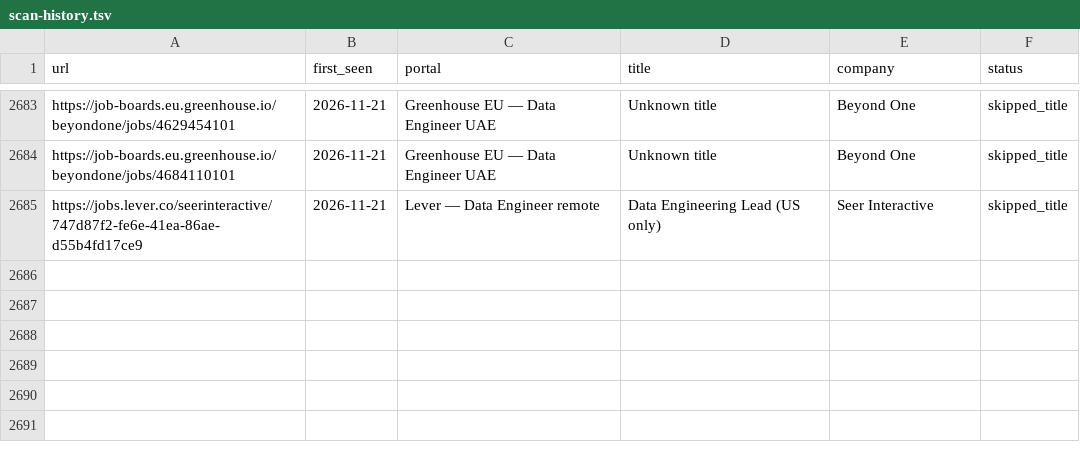
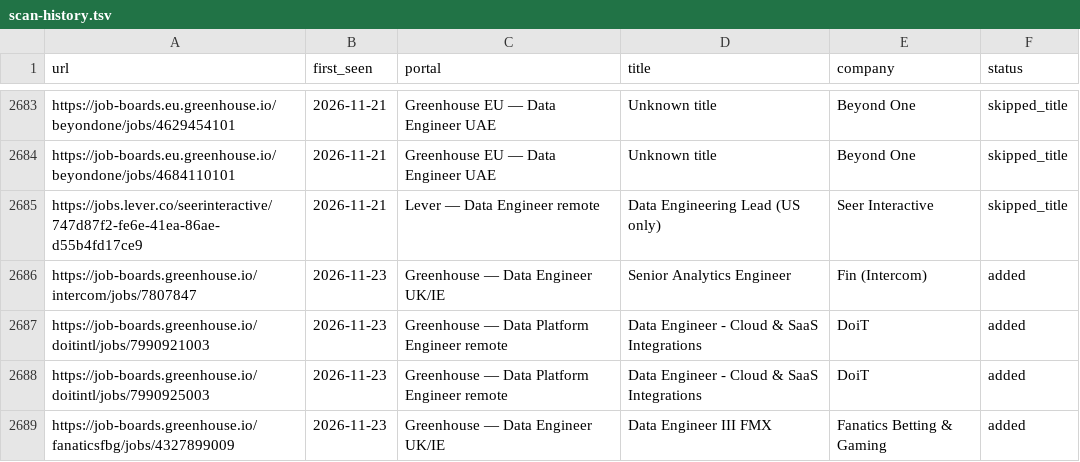
Before and after one commit to MoAshraf10/career-ops, a TSV file: data/scan-history.tsv, drawn as a sheet; only a part is shown, gaps mark what is left out; the diff names each change by its address in the sheet, - before the commit and + after, or states it on an @@ line.

```diff
--- a/data/scan-history.tsv
+++ b/data/scan-history.tsv
+row 2686: https://job-boards.greenhouse.io/intercom/jobs/7807847 | 2026-11-23 | Greenhouse — Data Engineer UK/IE | Senior Analytics Engineer | Fin (Intercom) | added
+row 2687: https://job-boards.greenhouse.io/doitintl/jobs/7990921003 | 2026-11-23 | Greenhouse — Data Platform Engineer remote | Data Engineer - Cloud & SaaS Integrations | DoiT | added
+row 2688: https://job-boards.greenhouse.io/doitintl/jobs/7990925003 | 2026-11-23 | Greenhouse — Data Platform Engineer remote | Data Engineer - Cloud & SaaS Integrations | DoiT | added
+row 2689: https://job-boards.greenhouse.io/fanaticsfbg/jobs/4327899009 | 2026-11-23 | Greenhouse — Data Engineer UK/IE | Data Engineer III FMX | Fanatics Betting & Gaming | added
```
Also changed, not shown: 1 other file.
